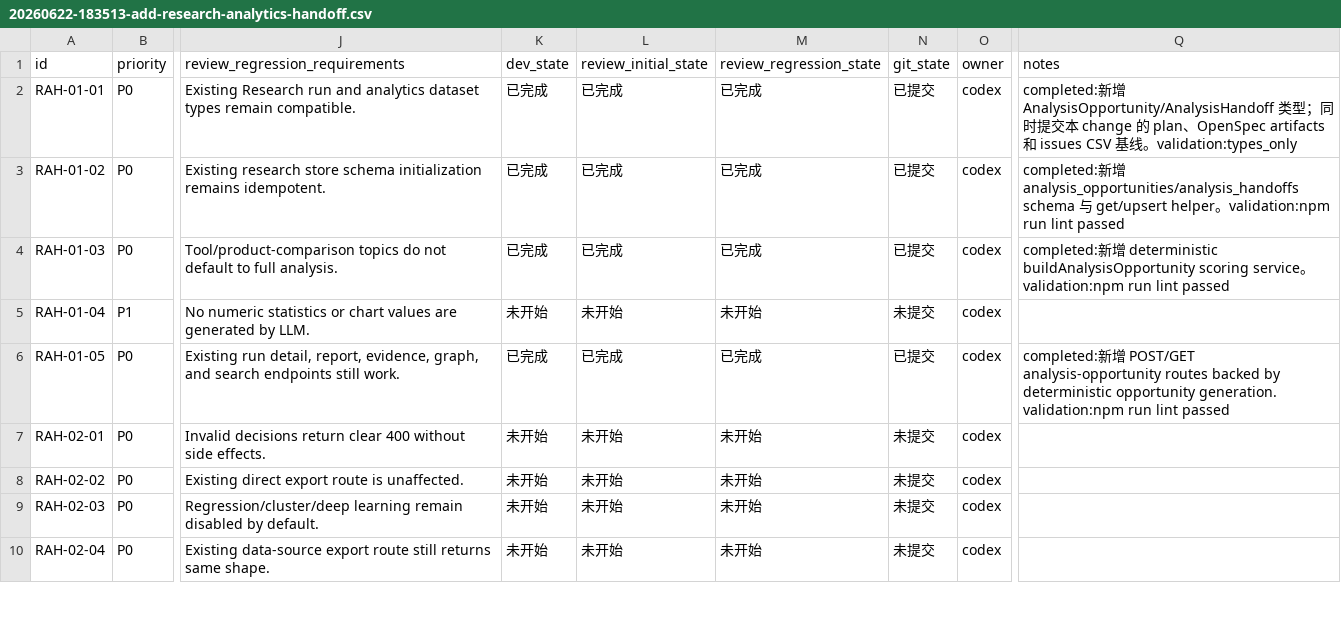
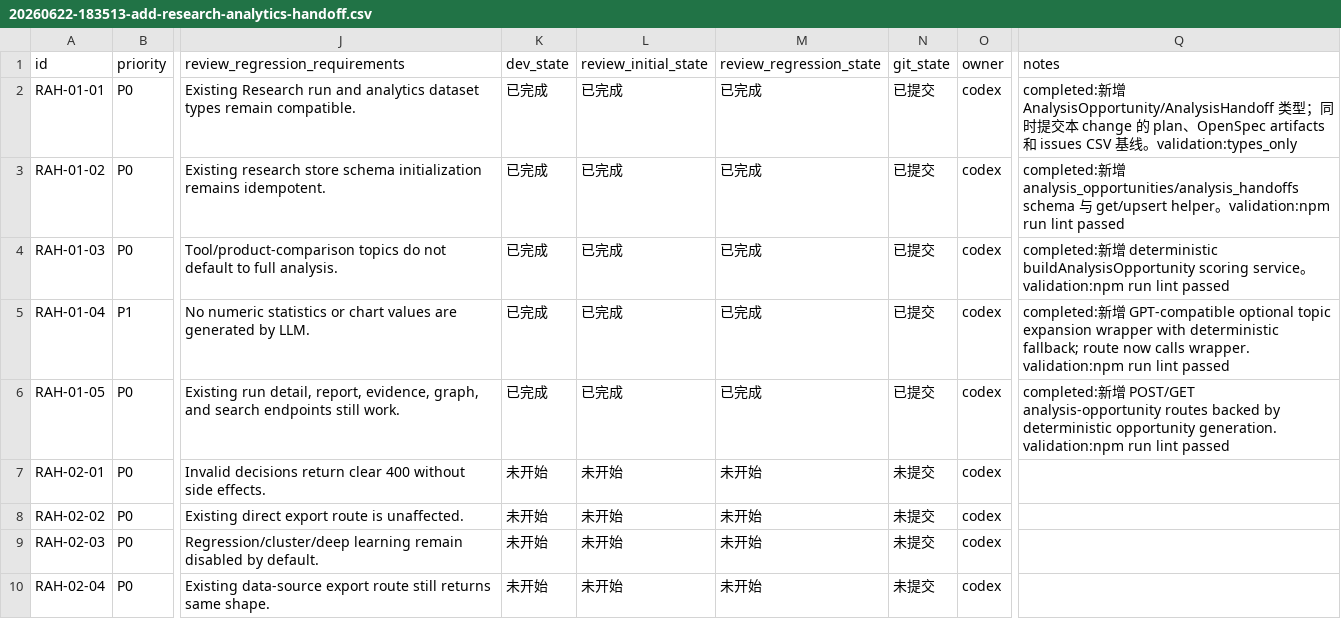
Before and after one commit to hhhx-lab/politistream, a CSV file: issues/20260622-183513-add-research-analytics-handoff.csv, drawn as a sheet; only a part is shown, gaps mark what is left out; the diff names each change by its address in the sheet, - before the commit and + after, or states it on an @@ line.

```diff
--- a/issues/20260622-183513-add-research-analytics-handoff.csv
+++ b/issues/20260622-183513-add-research-analytics-handoff.csv
-K5 (dev_state): 未开始
+K5 (dev_state): 已完成
-L5 (review_initial_state): 未开始
+L5 (review_initial_state): 已完成
-M5 (review_regression_state): 未开始
+M5 (review_regression_state): 已完成
-N5 (git_state): 未提交
+N5 (git_state): 已提交
-Q5 (notes): (empty)
+Q5 (notes): completed:新增 GPT-compatible optional topic expansion wrapper with deterministic fallback; route now calls wrapper. validation:npm run lint passed
```
Also changed, not shown: 2 other files.
